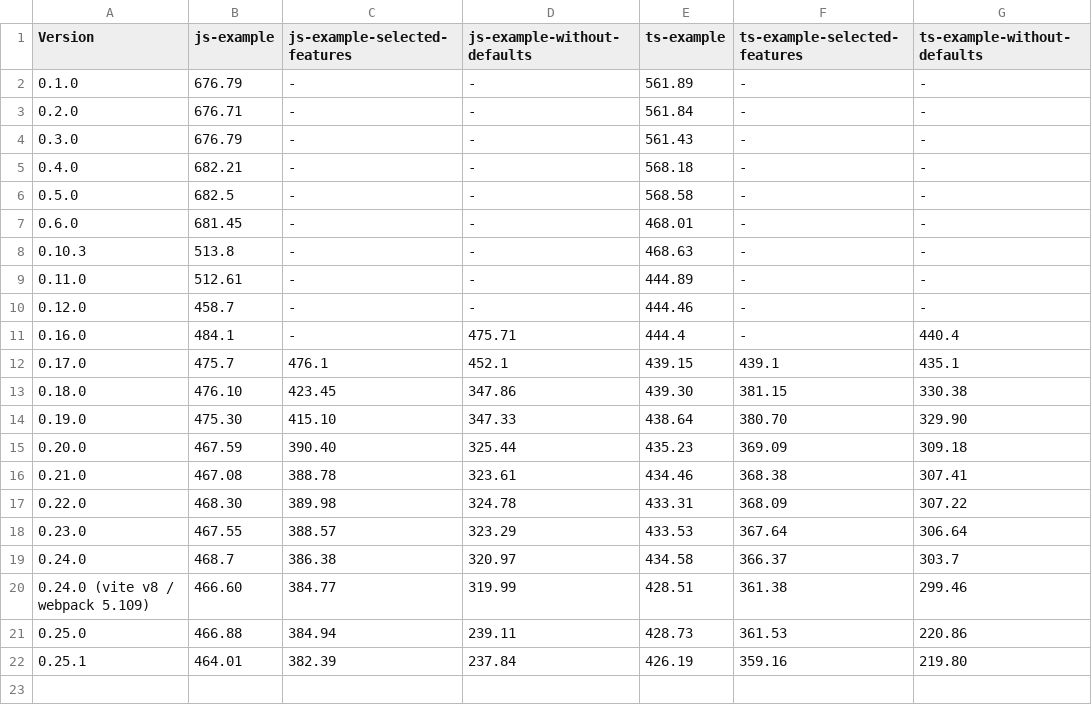
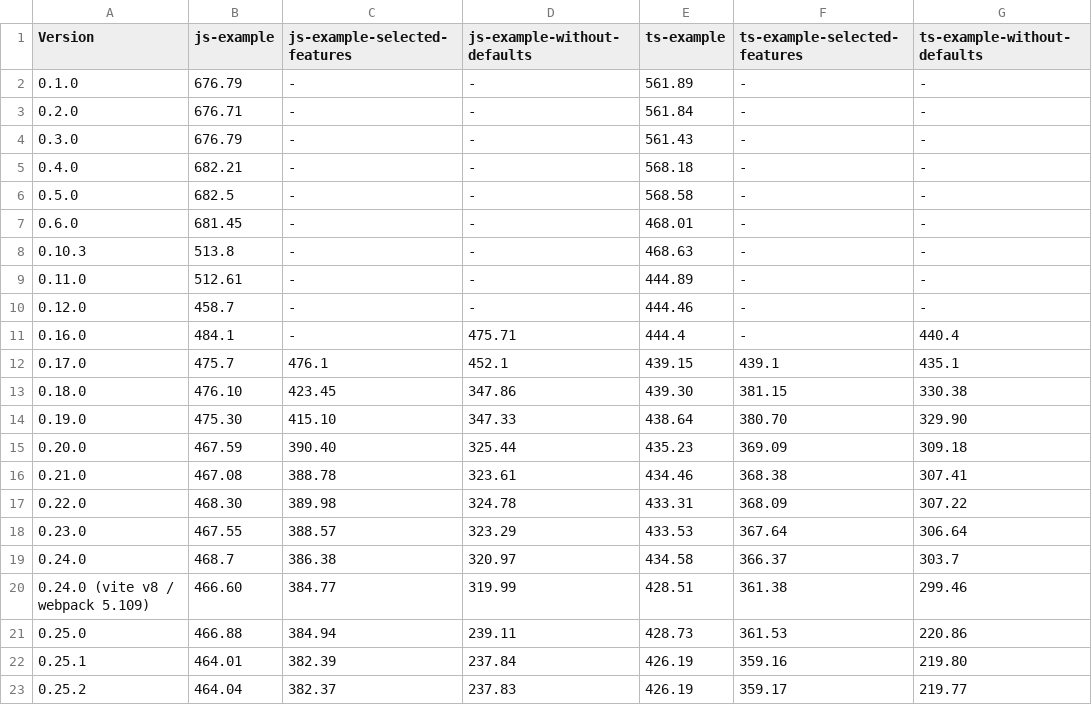
Before and after one commit to maxGraph/maxGraph, a CSV file: docs/examples-bundle-size/maxgraph-examples.csv, drawn as a sheet.

Commit message:
chore(release): prepare version 0.25.2

```diff
--- a/docs/examples-bundle-size/maxgraph-examples.csv
+++ b/docs/examples-bundle-size/maxgraph-examples.csv
@@ -22 +22,2 @@ Version,js-example,js-example-selected-features,js-example-without-defaults,ts-e
 0.25.1,464.01,382.39,237.84,426.19,359.16,219.80
+0.25.2,464.04,382.37,237.83,426.19,359.17,219.77
```
Also changed, not shown: docs/examples-bundle-size/maxgraph-integration-examples.csv, 4 other files.
